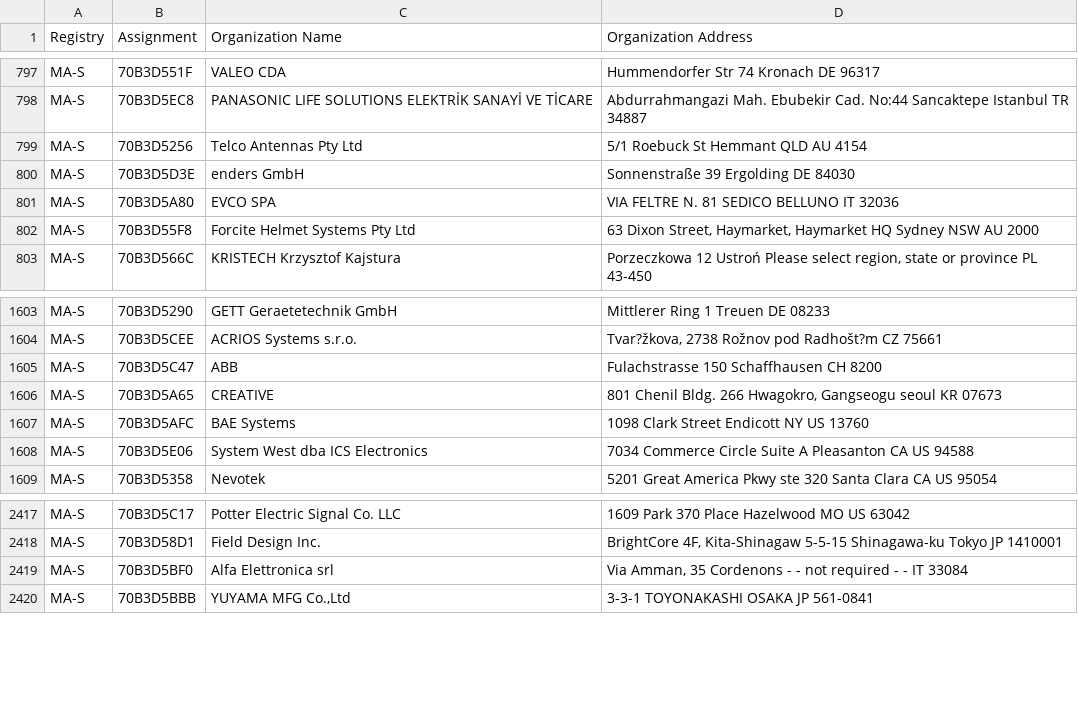
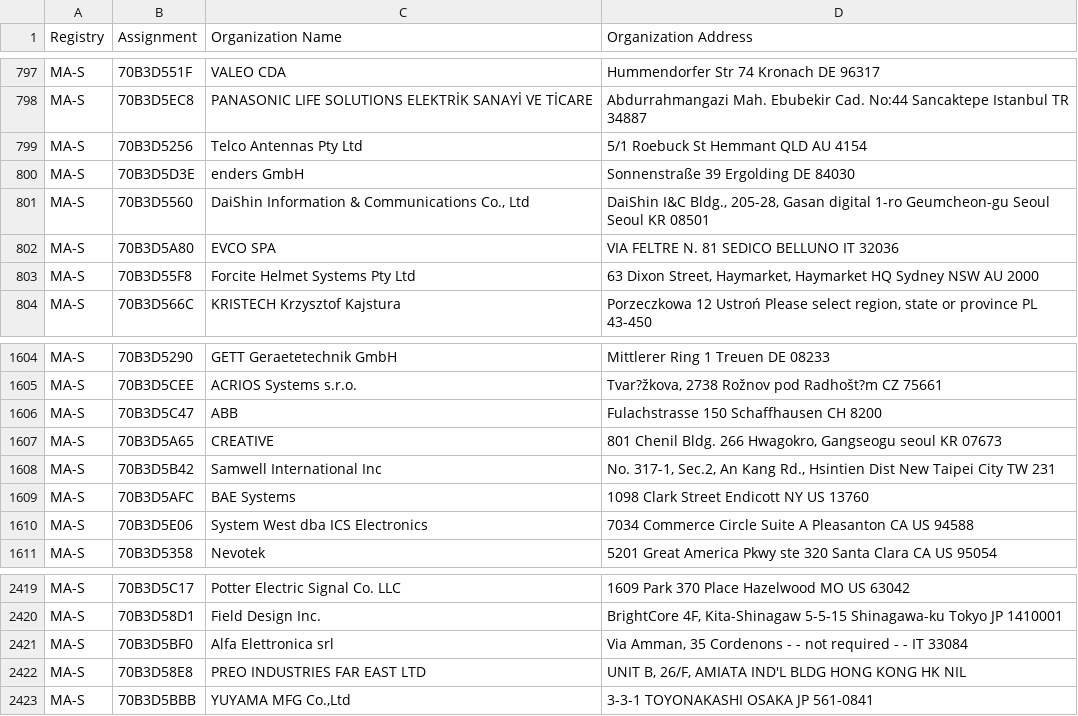
Before and after one commit to hdm/mac-ages, a CSV file: data/ieee/oui36.csv, drawn as a sheet; only a part is shown, gaps mark what is left out.

```diff
--- a/data/ieee/oui36.csv
+++ b/data/ieee/oui36.csv
@@ -800,2 +800,3 @@ MA-S,70B3D5256,Telco Antennas Pty Ltd,5/1 Roebuck St Hemmant QLD AU 4154
 MA-S,70B3D5D3E,enders GmbH,Sonnenstraße 39 Ergolding  DE 84030
+MA-S,70B3D5560,"DaiShin Information & Communications Co., Ltd","DaiShin I&C Bldg., 205-28, Gasan digital 1-ro Geumcheon-gu Seoul Seoul KR 08501 "
 MA-S,70B3D5A80,EVCO SPA,VIA FELTRE N. 81 SEDICO BELLUNO IT 32036
@@ -1606,2 +1607,3 @@ MA-S,70B3D5C47,ABB,Fulachstrasse 150 Schaffhausen  CH 8200
 MA-S,70B3D5A65,CREATIVE,"801 Chenil Bldg. 266 Hwagokro, Gangseogu seoul KR 07673 "
+MA-S,70B3D5B42,Samwell International Inc,"No. 317-1, Sec.2, An Kang Rd., Hsintien Dist New Taipei City  TW 231 "
 MA-S,70B3D5AFC,BAE Systems,1098 Clark Street Endicott NY US 13760
@@ -2419,2 +2421,3 @@ MA-S,70B3D58D1,Field Design Inc.,"BrightCore 4F, Kita-Shinagaw 5-5-15 Shinagawa-
 MA-S,70B3D5BF0,Alfa Elettronica srl,"Via Amman, 35 Cordenons - - not required - - IT 33084 "
+MA-S,70B3D58E8,PREO INDUSTRIES FAR EAST LTD,"UNIT B, 26/F, AMIATA IND'L BLDG HONG KONG  HK NIL "
 MA-S,70B3D5BBB,"YUYAMA MFG Co.,Ltd",3-3-1 TOYONAKASHI OSAKA JP 561-0841
```
Also changed, not shown: data/ieee/mam.csv, 2 other files.
